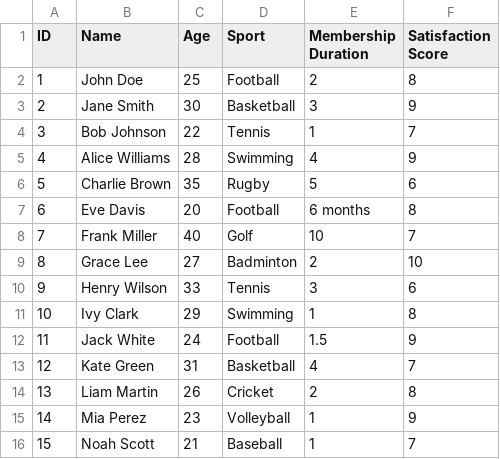
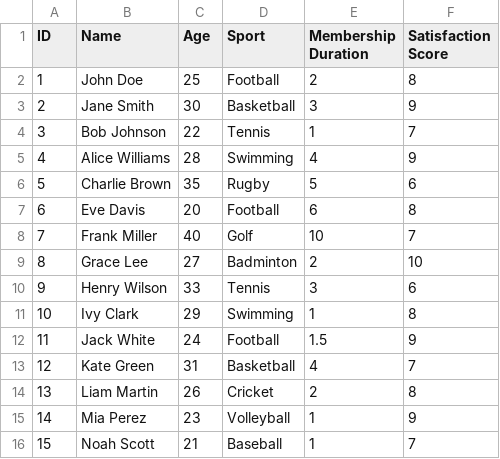
Before and after one commit to JackZeng0208/Python-Interactive-Courses, a CSV file: Course 15 - Final Project/answer/survey_database.csv, drawn as a sheet.

Commit message:
update

```diff
--- a/Course 15 - Final Project/answer/survey_database.csv
+++ b/Course 15 - Final Project/answer/survey_database.csv
@@ -6,3 +6,3 @@ ID,Name,Age,Sport,Membership Duration,Satisfaction Score
 5,Charlie Brown,35,Rugby,5,6
-6,Eve Davis,20,Football,6 months,8
+6,Eve Davis,20,Football,6,8
 7,Frank Miller,40,Golf,10,7
```
